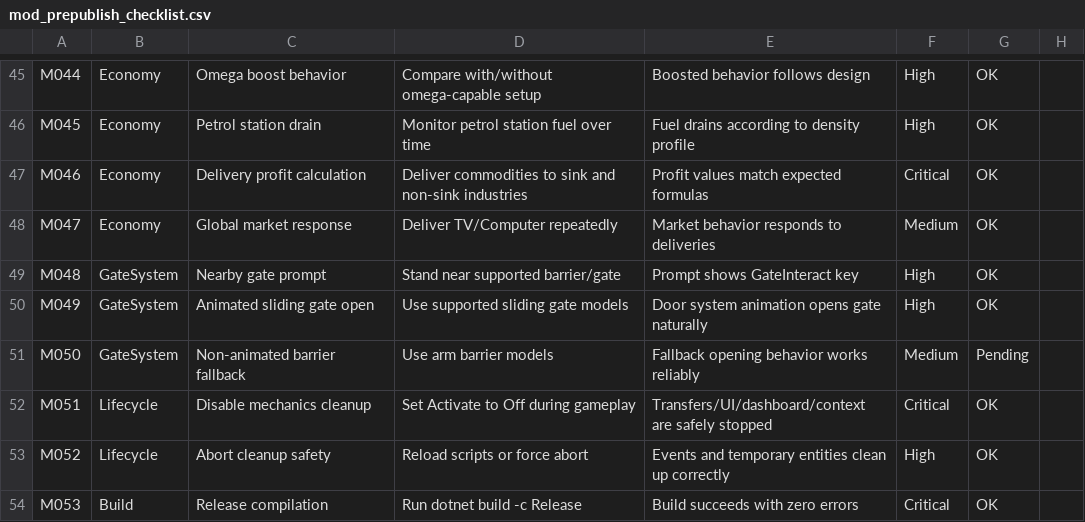
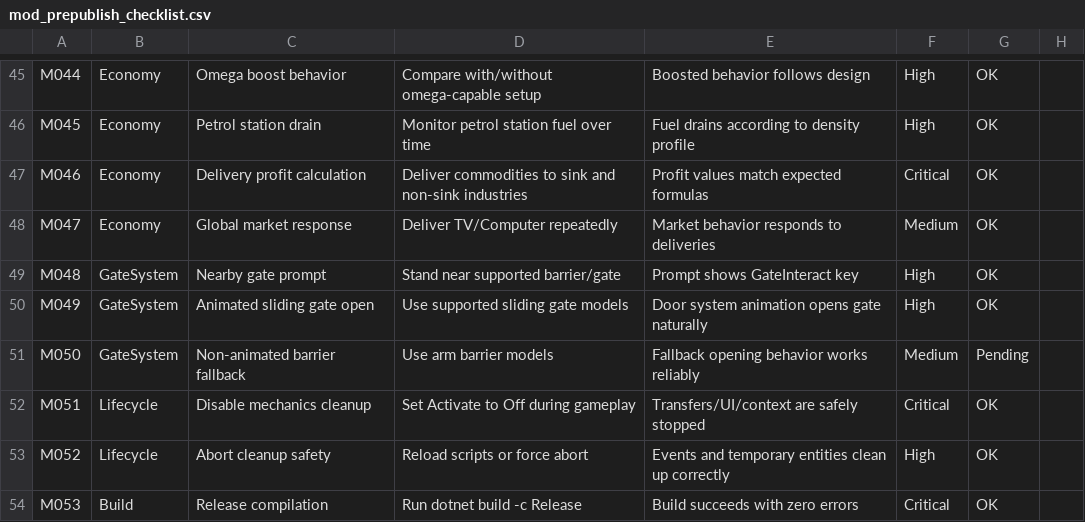
Before and after one commit to valentingajewski/IndustryLogisticV, a CSV file: mod_prepublish_checklist.csv, drawn as a sheet; only a part is shown, gaps mark what is left out.

```diff
--- a/mod_prepublish_checklist.csv
+++ b/mod_prepublish_checklist.csv
@@ -51,3 +51,3 @@ M049,GateSystem,Animated sliding gate open,Use supported sliding gate models,Doo
 M050,GateSystem,Non-animated barrier fallback,Use arm barrier models,Fallback opening behavior works reliably,Medium,Pending,
-M051,Lifecycle,Disable mechanics cleanup,Set Activate to Off during gameplay,Transfers/UI/dashboard/context are safely stopped,Critical,OK,
+M051,Lifecycle,Disable mechanics cleanup,Set Activate to Off during gameplay,Transfers/UI/context are safely stopped,Critical,OK,
 M052,Lifecycle,Abort cleanup safety,Reload scripts or force abort,Events and temporary entities clean up correctly,High,OK,
```
Also changed, not shown: 15 other files.
